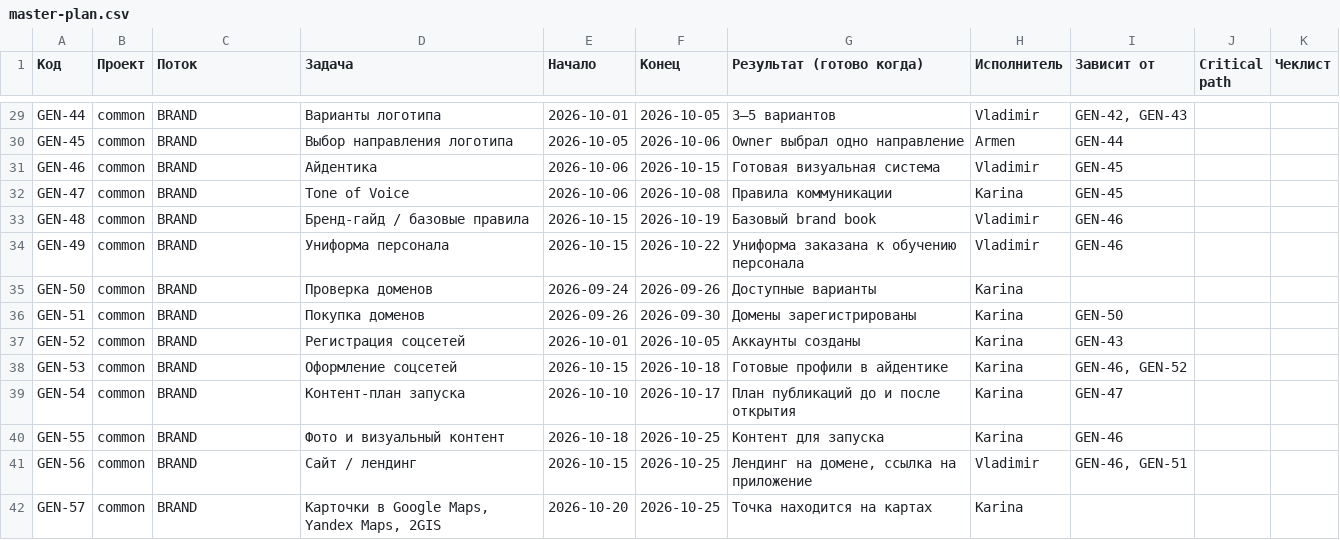
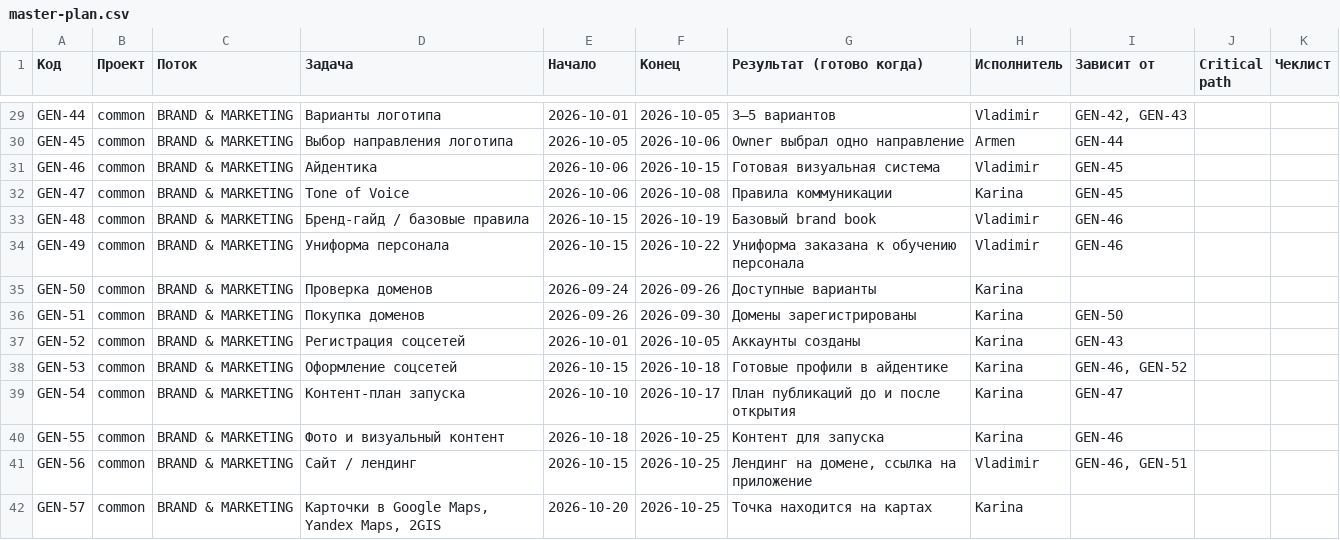
Before and after one commit to RAZ-AR/CRM_X, a CSV file: data/master-plan.csv, drawn as a sheet; only a part is shown, gaps mark what is left out; the diff covers the shown part only; the diff names each change by its address in the sheet, - before the commit and + after, or states it on an @@ line.

```diff
--- a/data/master-plan.csv
+++ b/data/master-plan.csv
-C29:C42 (Поток): BRAND
+C29:C42 (Поток): BRAND & MARKETING
```
Also changed, not shown: 135 edited cells elsewhere in this file, 11 other files.
